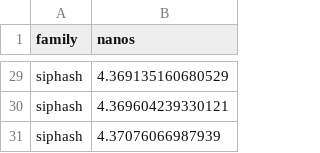
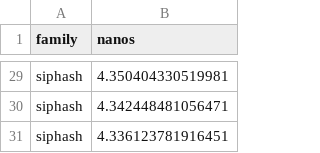
Before and after one commit to Sarah-van-Dam/High-Speed-Hashing, a CSV file: modprime/output/experiment3.csv, drawn as a sheet; only a part is shown, gaps mark what is left out; the diff covers the shown part only; the diff names each change by its address in the sheet, - before the commit and + after, or states it on an @@ line.

```diff
--- a/modprime/output/experiment3.csv
+++ b/modprime/output/experiment3.csv
-B29 (nanos): 4.369135160680529
+B29 (nanos): 4.350404330519981
-B30 (nanos): 4.369604239330121
+B30 (nanos): 4.342448481056471
-B31 (nanos): 4.37076066987939
+B31 (nanos): 4.336123781916451
```
Also changed, not shown: 27 edited cells elsewhere in this file, 2 other files.
